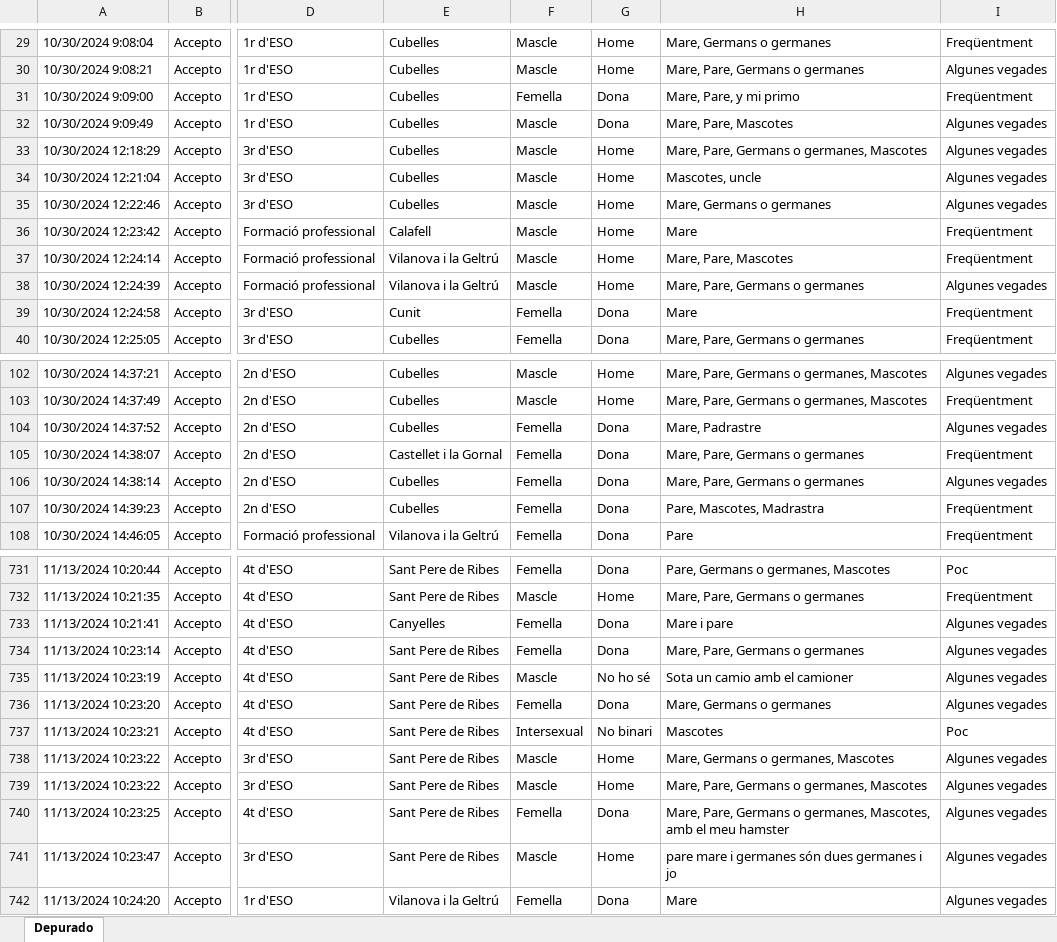
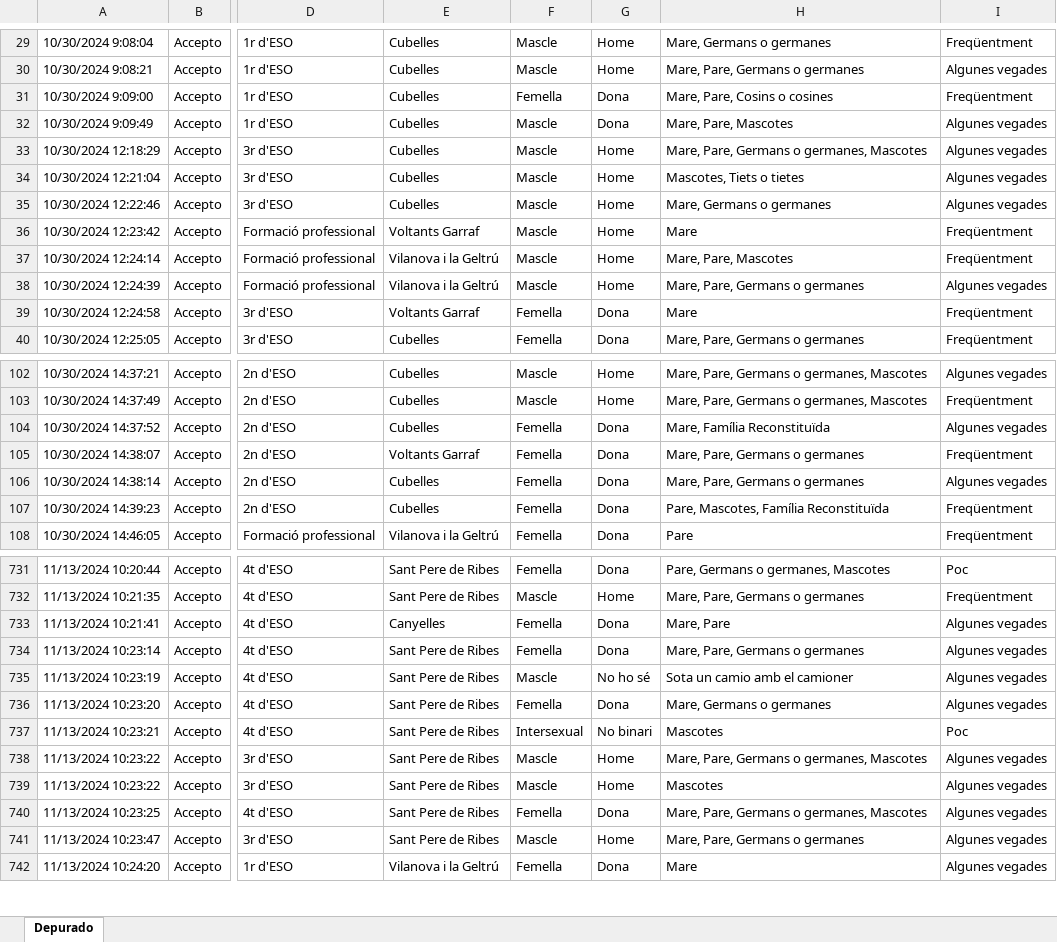
Before and after one commit to sebasto7/SEJ, an Excel workbook: SEJ24_datos_crudos_20250213.xlsx, sheet Depurado, drawn as a sheet; only a part is shown, gaps mark what is left out; values as stored, in another font and other column widths than the file's, no cell formats; charts and pictures not drawn; the diff covers the shown part only; the diff names each change by its address in the sheet, - before the commit and + after, or states it on an @@ line.

Commit message:
Datos limpios, figuras en png, mida ajustada a informe

```diff
--- a/SEJ24_datos_crudos_20250213.xlsx (sheet Depurado)
+++ b/SEJ24_datos_crudos_20250213.xlsx (sheet Depurado)
-H31: Mare, Pare, y mi primo
+H31: Mare, Pare, Cosins o cosines
-H34: Mascotes, uncle
+H34: Mascotes, Tiets o tietes
-E36: Calafell
+E36: Voltants Garraf
-E39: Cunit
+E39: Voltants Garraf
-H104: Mare, Padrastre
+H104: Mare, Família Reconstituïda
-E105: Castellet i la Gornal
+E105: Voltants Garraf
-H107: Pare, Mascotes, Madrastra
+H107: Pare, Mascotes, Família Reconstituïda
-H733: Mare i pare
+H733: Mare, Pare
-H738: Mare, Germans o germanes, Mascotes
+H738: Mare, Pare, Germans o germanes, Mascotes
-H739: Mare, Pare, Germans o germanes, Mascotes
+H739: Mascotes
-H740: …o germanes, Mascotes, amb el meu hamster
+H740: …o germanes, Mascotes
-H741: pare mare i germanes són dues germanes i jo
+H741: Mare, Pare, Germans o germanes
```
Also changed, not shown: 129 edited cells elsewhere in this sheet, cell formats, 1 other file.
